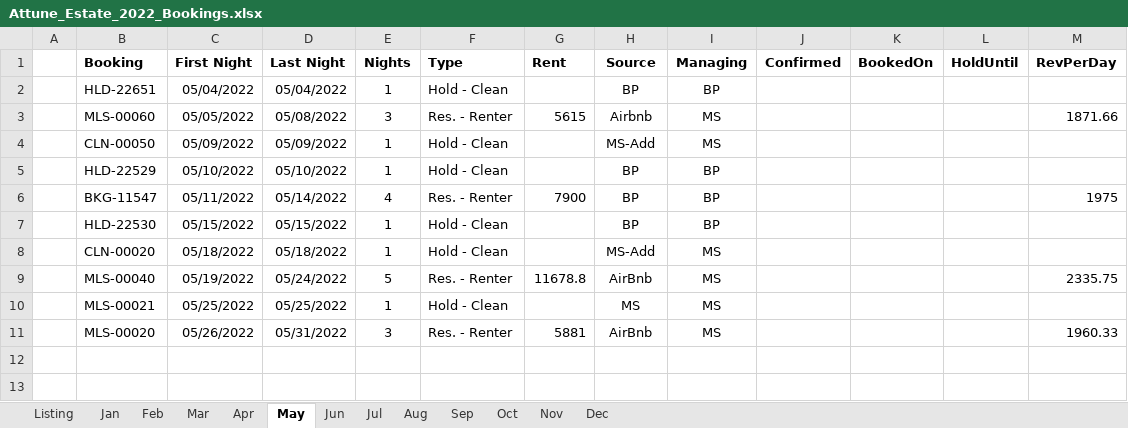
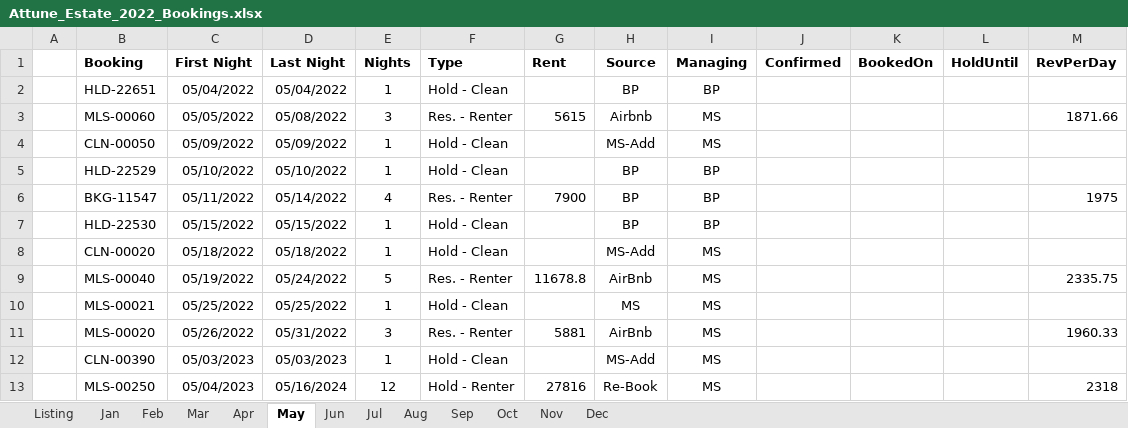
Before and after one commit to kenvenner/ecobee, an Excel workbook: Attune_Estate_2022_Bookings.xlsx, sheet May, drawn as a sheet; values as stored, in another font and other column widths than the file's, no borders; the diff names each change by its address in the sheet, - before the commit and + after, or states it on an @@ line.

```diff
--- a/Attune_Estate_2022_Bookings.xlsx (sheet May)
+++ b/Attune_Estate_2022_Bookings.xlsx (sheet May)
+row 12:  | CLN-00390 | 05/03/2023 | 05/03/2023 | 1 | Hold - Clean |  | MS-Add | MS
+row 13:  | MLS-00250 | 05/04/2023 | 05/16/2024 | 12 | Hold - Renter | 27816 | Re-Book | MS |  |  |  | 2318
```
Also changed, not shown: sheet Listing, sheet Feb, sheet Nov, sheet Oct, sheet Apr, sheet Sep, 2 other files.
